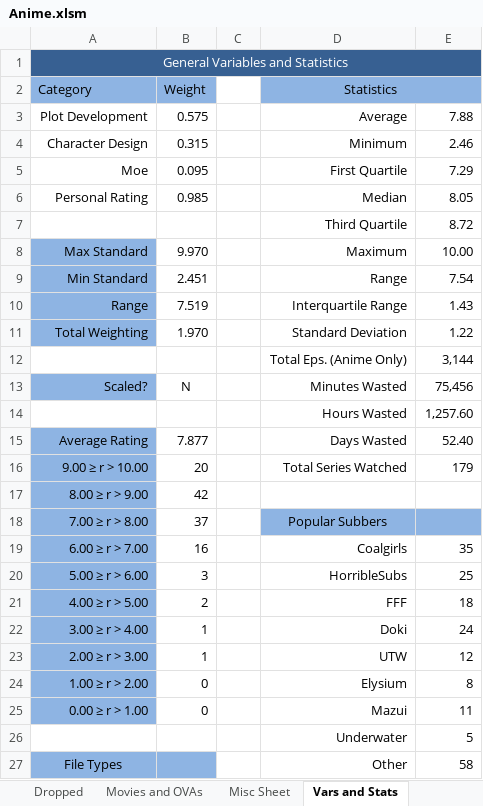
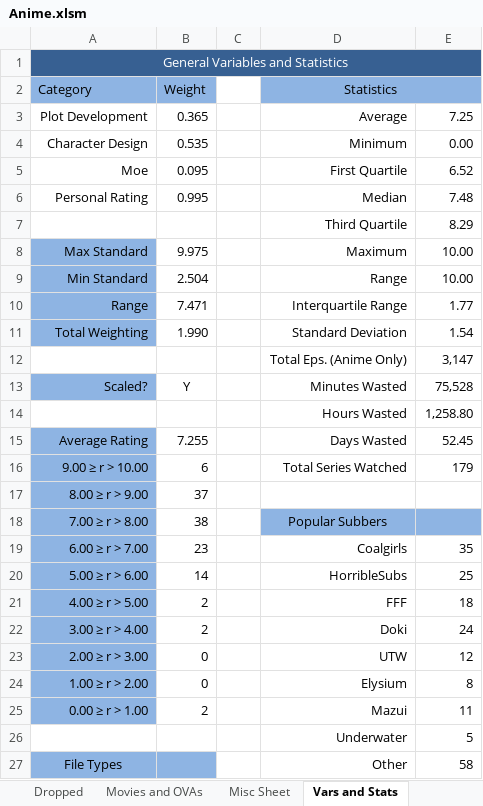
Before and after one commit to Tsukinara/AnimeTracker, an Excel workbook: Anime.xlsm, sheet Vars and Stats, drawn as a sheet; only a part is shown; values as stored, in another font and other column widths than the file's, no borders; the diff names each change by its address in the sheet, - before the commit and + after, or states it on an @@ line.

```diff
--- a/Anime.xlsm (sheet Vars and Stats)
+++ b/Anime.xlsm (sheet Vars and Stats)
-B3 (Weight): 0.575
+B3 (Weight): 0.365
-E3: 7.88
+E3: 7.25
-B4 (Weight): 0.315
+B4 (Weight): 0.535
-E4: 2.46
+E4: 0.00
-E5: 7.29
+E5: 6.52
-B6 (Weight): 0.985
+B6 (Weight): 0.995
-E6: 8.05
+E6: 7.48
-E7: 8.72
+E7: 8.29
-B8 (Weight): 9.970
+B8 (Weight): 9.975
-B9 (Weight): 2.451
+B9 (Weight): 2.504
-E9: 7.54
+E9: 10.00
-B10 (Weight): 7.519
+B10 (Weight): 7.471
-E10: 1.43
+E10: 1.77
-B11 (Weight): 1.970
+B11 (Weight): 1.990
-E11: 1.22
+E11: 1.54
-E12: 3,144
+E12: 3,147
-B13 (Weight): N
+B13 (Weight): Y
-E13: 75,456
+E13: 75,528
-E14: 1,257.60
+E14: 1,258.80
-B15 (Weight): 7.877
+B15 (Weight): 7.255
-E15: 52.40
+E15: 52.45
-B16 (Weight): 20
+B16 (Weight): 6
-B17 (Weight): 42
+B17 (Weight): 37
-B18 (Weight): 37
+B18 (Weight): 38
-B19 (Weight): 16
+B19 (Weight): 23
-B20 (Weight): 3
+B20 (Weight): 14
-B22 (Weight): 1
+B22 (Weight): 2
-B23 (Weight): 1
+B23 (Weight): 0
-B25 (Weight): 0
+B25 (Weight): 2
```
Also changed, not shown: sheet Completed, sheet Main Page, sheet Backlog, sheet Tracker, hidden cells, charts or pictures.
